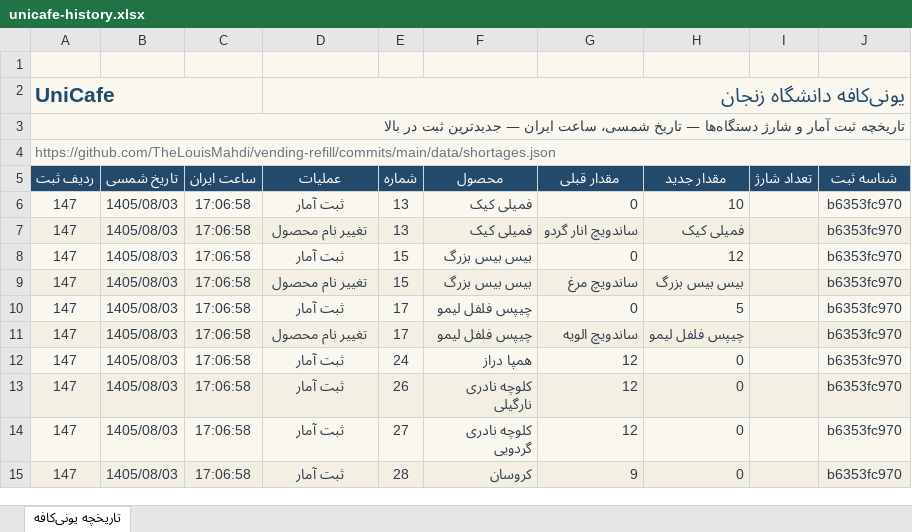
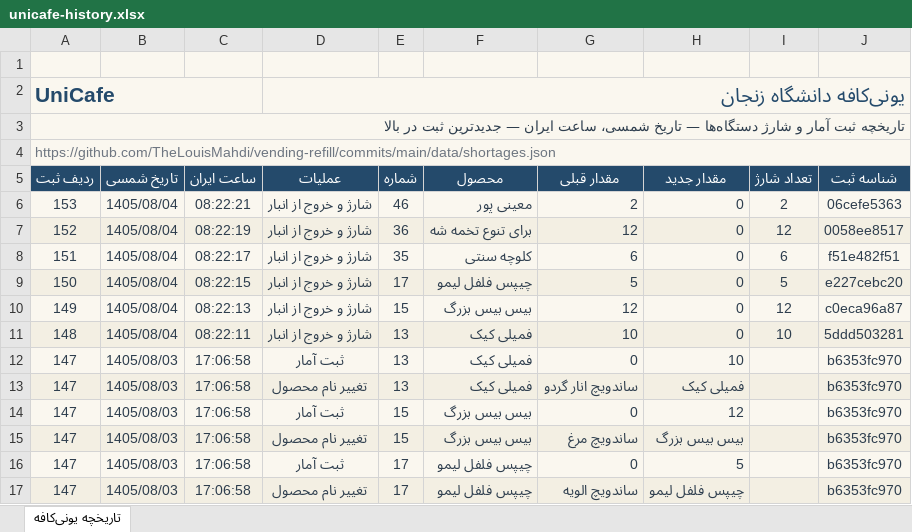
Before and after one commit to TheLouisMahdi/vending-refill, an Excel workbook: data/unicafe-history.xlsx, sheet تاریخچه یونی‌کافه, drawn as a sheet; only a part is shown; the shorter side is filled out with more unchanged rows; values as stored, in another font and other column widths than the file's, no borders; table styles not drawn; the diff names each change by its address in the sheet, - before the commit and + after, or states it on an @@ line.

```diff
--- a/data/unicafe-history.xlsx (sheet تاریخچه یونی‌کافه)
+++ b/data/unicafe-history.xlsx (sheet تاریخچه یونی‌کافه)
+row 6: 153 | 1405/08/04 | 08:22:21 | شارژ و خروج از انبار | 46 | معینی پور | 2 | 0 | 2 | 06cefe5363
+row 7: 152 | 1405/08/04 | 08:22:19 | شارژ و خروج از انبار | 36 | برای تنوع تخمه شه | 12 | 0 | 12 | 0058ee8517
+row 8: 151 | 1405/08/04 | 08:22:17 | شارژ و خروج از انبار | 35 | کلوچه سنتی | 6 | 0 | 6 | f51e482f51
+row 9: 150 | 1405/08/04 | 08:22:15 | شارژ و خروج از انبار | 17 | چیپس فلفل لیمو | 5 | 0 | 5 | e227cebc20
+row 10: 149 | 1405/08/04 | 08:22:13 | شارژ و خروج از انبار | 15 | بیس بیس بزرگ | 12 | 0 | 12 | c0eca96a87
+row 11: 148 | 1405/08/04 | 08:22:11 | شارژ و خروج از انبار | 13 | فمیلی کیک | 10 | 0 | 10 | 5ddd503281
```
Also changed, not shown: 2 other files.
